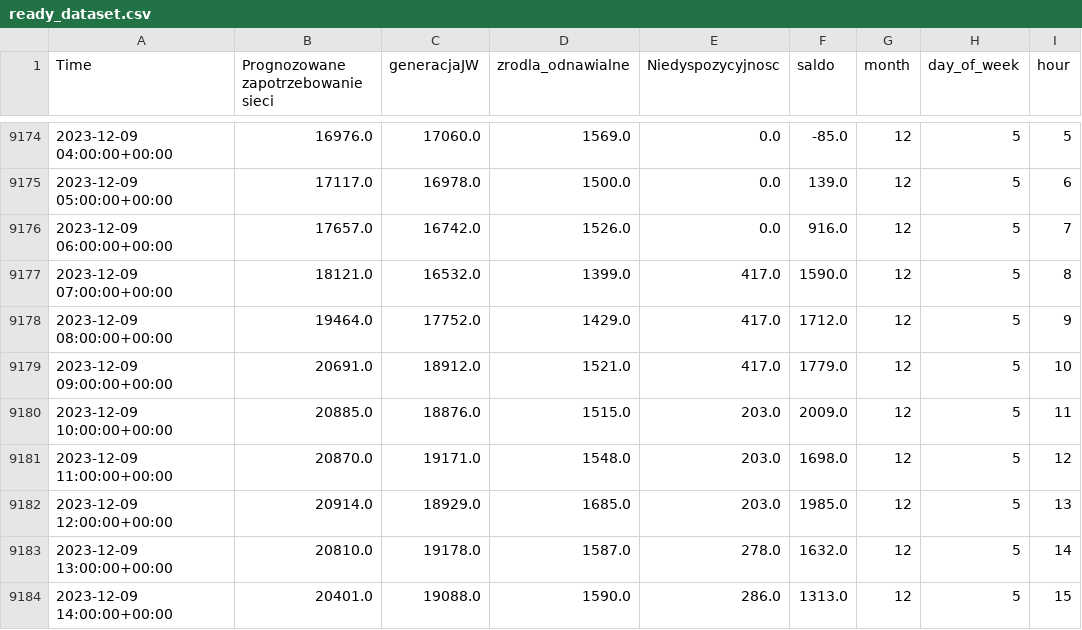
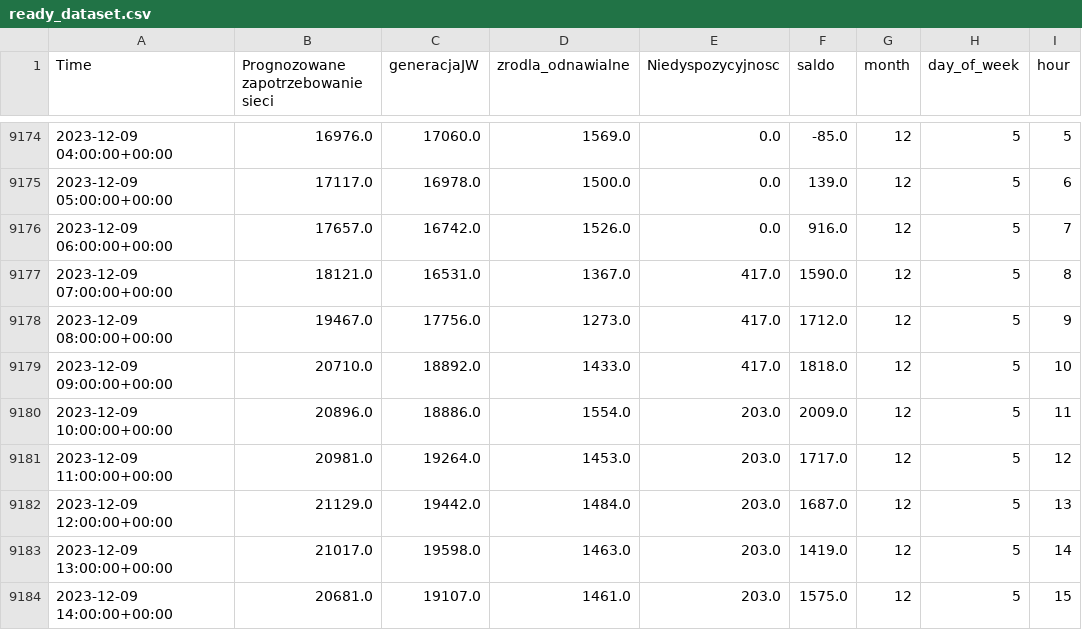
Before and after one commit to SzymonSmagowski/Energy_Price_Prediction, a CSV file: data/ready_dataset.csv, drawn as a sheet; only a part is shown, gaps mark what is left out; the diff covers the shown part only; the diff names each change by its address in the sheet, - before the commit and + after, or states it on an @@ line.

```diff
--- a/data/ready_dataset.csv
+++ b/data/ready_dataset.csv
-C9177 (generacjaJW): 16532.0
+C9177 (generacjaJW): 16531.0
-D9177 (zrodla_odnawialne): 1399.0
+D9177 (zrodla_odnawialne): 1367.0
-B9178: 19464.0
+B9178: 19467.0
-C9178 (generacjaJW): 17752.0
+C9178 (generacjaJW): 17756.0
-D9178 (zrodla_odnawialne): 1429.0
+D9178 (zrodla_odnawialne): 1273.0
-B9179: 20691.0
+B9179: 20710.0
-C9179 (generacjaJW): 18912.0
+C9179 (generacjaJW): 18892.0
-D9179 (zrodla_odnawialne): 1521.0
+D9179 (zrodla_odnawialne): 1433.0
-F9179 (saldo): 1779.0
+F9179 (saldo): 1818.0
-B9180: 20885.0
+B9180: 20896.0
-C9180 (generacjaJW): 18876.0
+C9180 (generacjaJW): 18886.0
-D9180 (zrodla_odnawialne): 1515.0
+D9180 (zrodla_odnawialne): 1554.0
-B9181: 20870.0
+B9181: 20981.0
-C9181 (generacjaJW): 19171.0
+C9181 (generacjaJW): 19264.0
-D9181 (zrodla_odnawialne): 1548.0
+D9181 (zrodla_odnawialne): 1453.0
-F9181 (saldo): 1698.0
+F9181 (saldo): 1717.0
-B9182: 20914.0
+B9182: 21129.0
-C9182 (generacjaJW): 18929.0
+C9182 (generacjaJW): 19442.0
-D9182 (zrodla_odnawialne): 1685.0
+D9182 (zrodla_odnawialne): 1484.0
-F9182 (saldo): 1985.0
+F9182 (saldo): 1687.0
-B9183: 20810.0
+B9183: 21017.0
-C9183 (generacjaJW): 19178.0
+C9183 (generacjaJW): 19598.0
-D9183 (zrodla_odnawialne): 1587.0
+D9183 (zrodla_odnawialne): 1463.0
-E9183 (Niedyspozycyjnosc): 278.0
+E9183 (Niedyspozycyjnosc): 203.0
-F9183 (saldo): 1632.0
+F9183 (saldo): 1419.0
-B9184: 20401.0
+B9184: 20681.0
-C9184 (generacjaJW): 19088.0
+C9184 (generacjaJW): 19107.0
-D9184 (zrodla_odnawialne): 1590.0
+D9184 (zrodla_odnawialne): 1461.0
-E9184 (Niedyspozycyjnosc): 286.0
+E9184 (Niedyspozycyjnosc): 203.0
-F9184 (saldo): 1313.0
+F9184 (saldo): 1575.0
```
Also changed, not shown: 40 edited cells elsewhere in this file, 12 other files.
